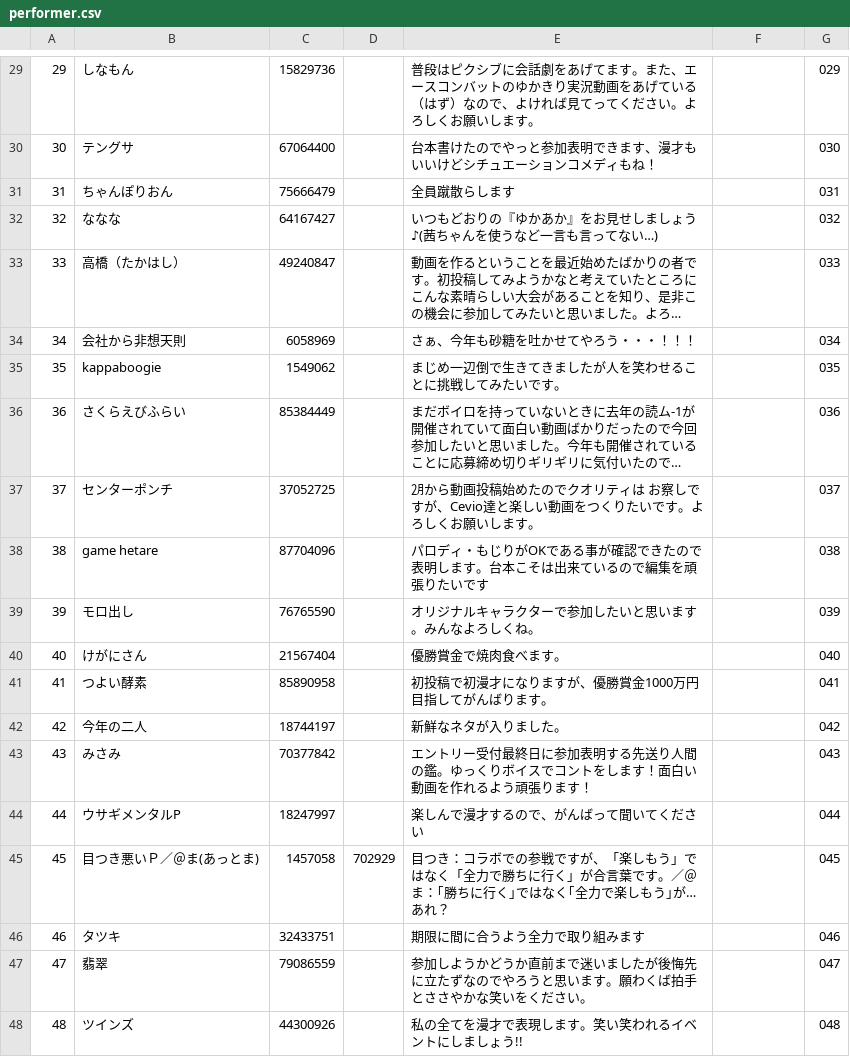
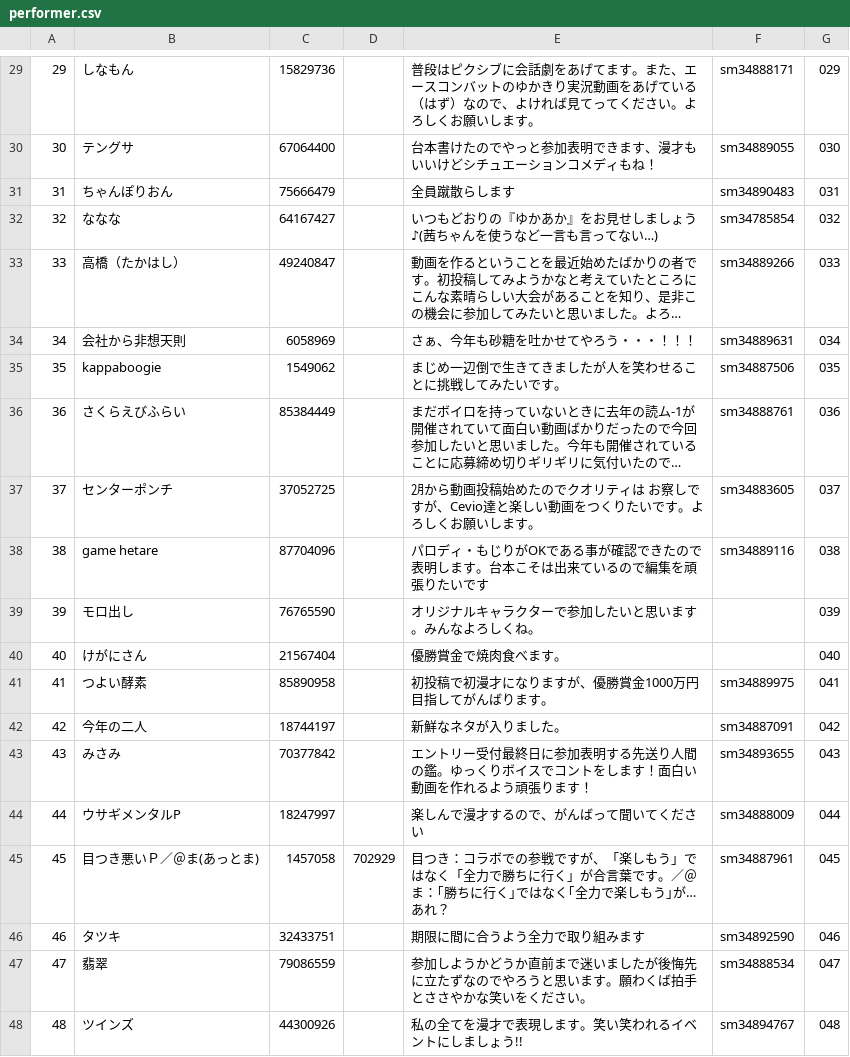
Before and after one commit to TakosukeGH/yomu1_2019, a CSV file: static/csv/performer.csv, drawn as a sheet; only a part is shown, gaps mark what is left out; long unchanged cells end in …; the diff covers the shown part only; the diff names each change by its address in the sheet, - before the commit and + after, or states it on an @@ line.

```diff
--- a/static/csv/performer.csv
+++ b/static/csv/performer.csv
-F29: (empty)
+F29: sm34888171
-F30: (empty)
+F30: sm34889055
-F31: (empty)
+F31: sm34890483
-F32: (empty)
+F32: sm34785854
-F33: (empty)
+F33: sm34889266
-F34: (empty)
+F34: sm34889631
-F35: (empty)
+F35: sm34887506
-F36: (empty)
+F36: sm34888761
-F37: (empty)
+F37: sm34883605
-F38: (empty)
+F38: sm34889116
-F41: (empty)
+F41: sm34889975
-F42: (empty)
+F42: sm34887091
-F43: (empty)
+F43: sm34893655
-F44: (empty)
+F44: sm34888009
-F45: (empty)
+F45: sm34887961
-F46: (empty)
+F46: sm34892590
-F47: (empty)
+F47: sm34888534
-F48: (empty)
+F48: sm34894767
```
Also changed, not shown: 27 edited cells elsewhere in this file.
